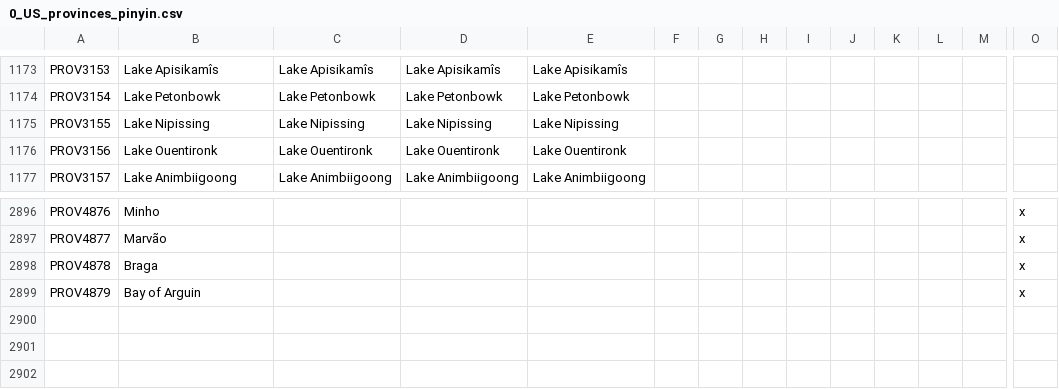
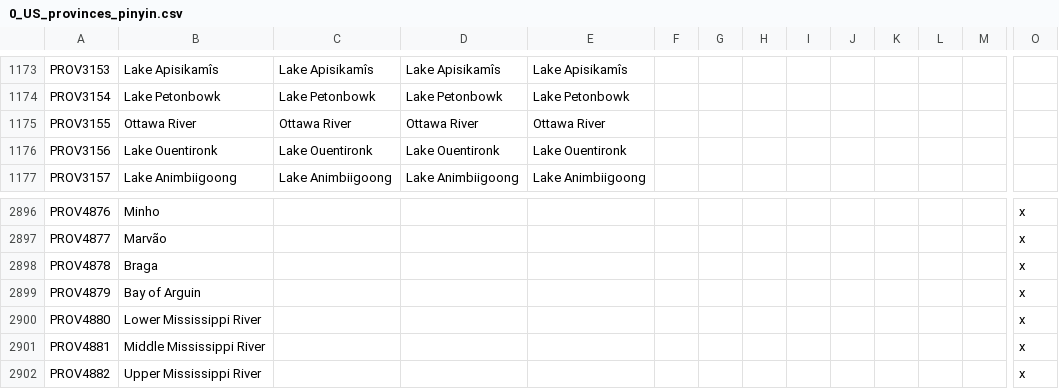
Before and after one commit to Leiferson/Umbra-Sapiens, a CSV file: umbra_sapiens/localisation/0_US_provinces_pinyin.csv, drawn as a sheet; only a part is shown, gaps mark what is left out; rows hold the shown columns only; the diff names each change by its address in the sheet, - before the commit and + after, or states it on an @@ line.

```diff
--- a/umbra_sapiens/localisation/0_US_provinces_pinyin.csv
+++ b/umbra_sapiens/localisation/0_US_provinces_pinyin.csv
-B1175: Lake Nipissing
+B1175: Ottawa River
-C1175: Lake Nipissing
+C1175: Ottawa River
-D1175: Lake Nipissing
+D1175: Ottawa River
-E1175: Lake Nipissing
+E1175: Ottawa River
+row 2900: PROV4880 | Lower Mississippi River |  |  |  |  |  |  |  |  |  |  |  | x
+row 2901: PROV4881 | Middle Mississippi River |  |  |  |  |  |  |  |  |  |  |  | x
+row 2902: PROV4882 | Upper Mississippi River |  |  |  |  |  |  |  |  |  |  |  | x
```
Also changed, not shown: 1 other file.
